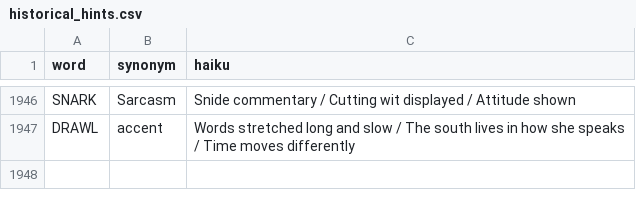
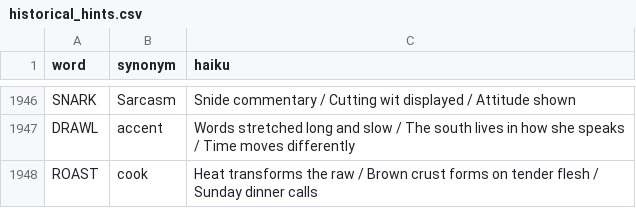
Before and after one commit to 8080Games/WordleMatch, a CSV file: wwwroot/historical_hints.csv, drawn as a sheet; only a part is shown, gaps mark what is left out.

Commit message:
Add Wordle word: ROAST (game #1977, 11/17/2026)

```diff
--- a/wwwroot/historical_hints.csv
+++ b/wwwroot/historical_hints.csv
@@ -1947 +1947,2 @@ SNARK,Sarcasm,"Snide commentary / Cutting wit displayed / Attitude shown"
 DRAWL,accent,"Words stretched long and slow / The south lives in how she speaks / Time moves differently"
+ROAST,cook,"Heat transforms the raw / Brown crust forms on tender flesh / Sunday dinner calls"
```
Also changed, not shown: wwwroot/historical-words.csv, wwwroot/used-words.csv, 1 other file.
